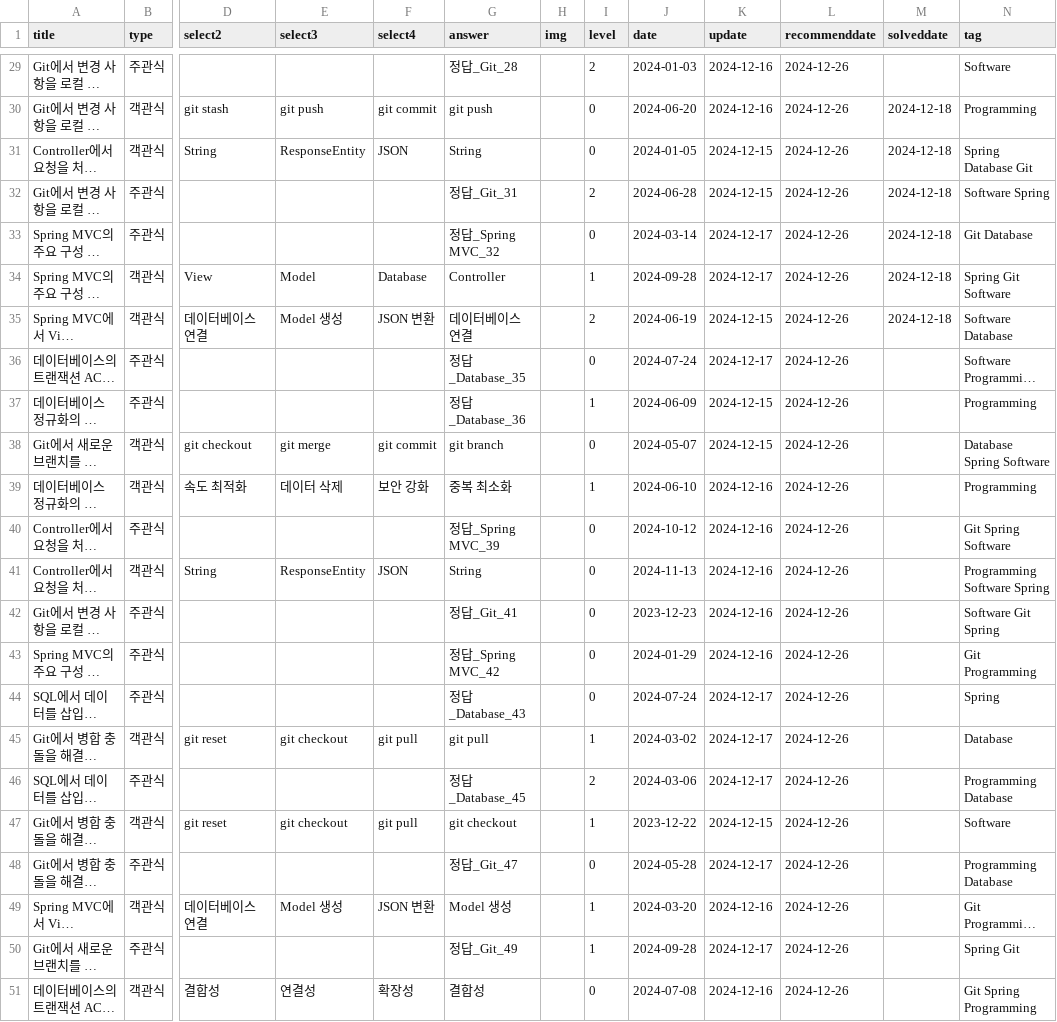
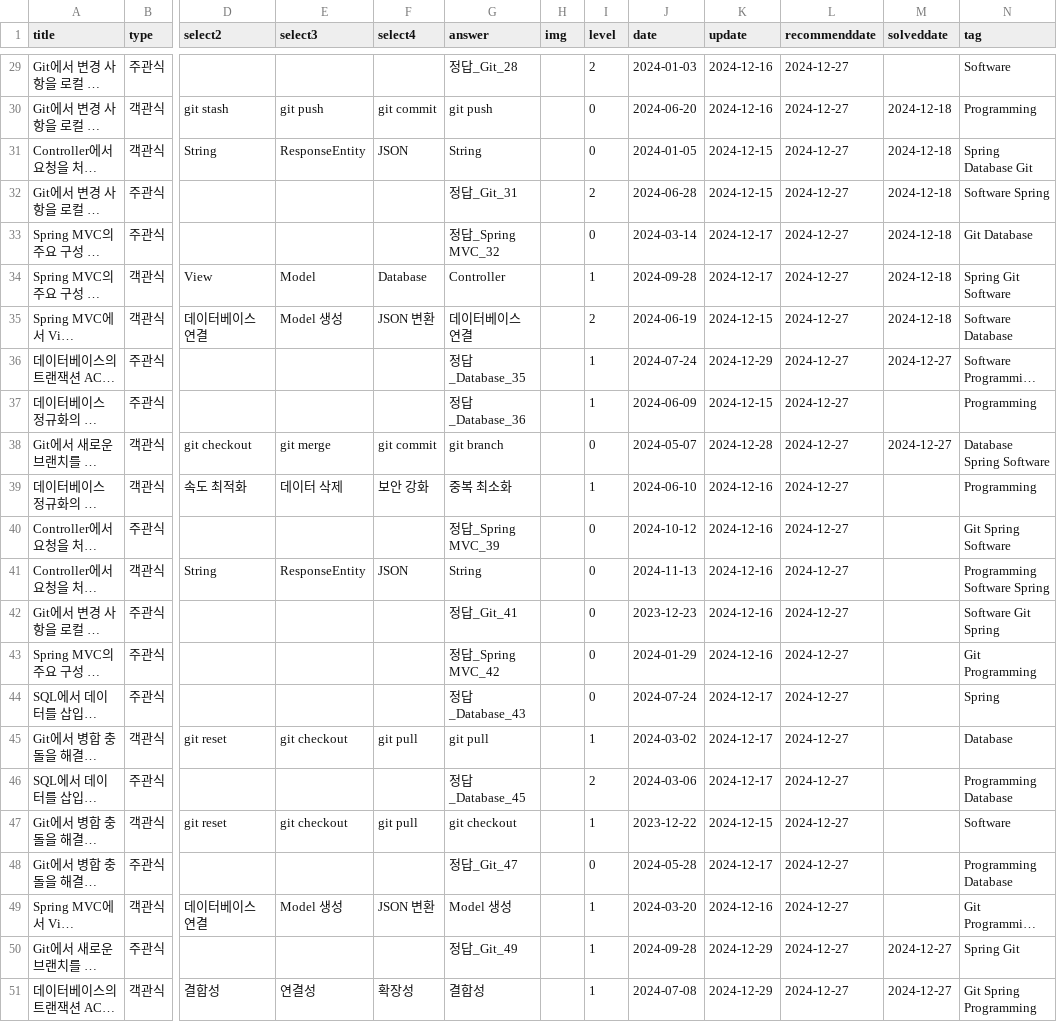
Before and after one commit to haerim-kweon/HowAboutQuestion, a CSV file: public/question.csv, drawn as a sheet; only a part is shown, gaps mark what is left out; long unchanged cells end in …; the diff covers the shown part only; the diff names each change by its address in the sheet, - before the commit and + after, or states it on an @@ line.

```diff
--- a/public/question.csv
+++ b/public/question.csv
-L29:L51 (recommenddate): 2024-12-26
+L29:L51 (recommenddate): 2024-12-27
-I36 (level): 0
+I36 (level): 1
-K36 (update): 2024-12-17
+K36 (update): 2024-12-29
-M36 (solveddate): (empty)
+M36 (solveddate): 2024-12-27
-K38 (update): 2024-12-15
+K38 (update): 2024-12-28
-M38 (solveddate): (empty)
+M38 (solveddate): 2024-12-27
-K50 (update): 2024-12-17
+K50 (update): 2024-12-29
-M50:M51 (solveddate): (empty)
+M50:M51 (solveddate): 2024-12-27
-I51 (level): 0
+I51 (level): 1
-K51 (update): 2024-12-16
+K51 (update): 2024-12-29
```
Also changed, not shown: 37 edited cells elsewhere in this file, 4 other files.
